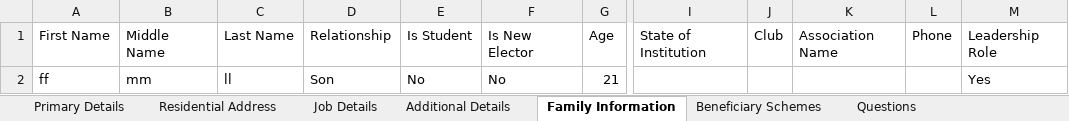
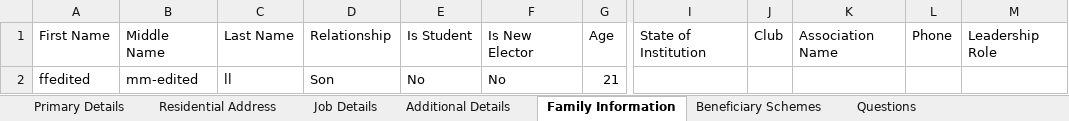
Before and after one commit to iamu985/Electoral-Search-Application, an Excel workbook: app/src/utils/view-details.xlsx, sheet Family Information, drawn as a sheet; only a part is shown, gaps mark what is left out; values as stored, in another font and other column widths than the file's, no borders; the diff names each change by its address in the sheet, - before the commit and + after, or states it on an @@ line.

```diff
--- a/app/src/utils/view-details.xlsx (sheet Family Information)
+++ b/app/src/utils/view-details.xlsx (sheet Family Information)
-A2: ff
+A2: ffedited
-B2: mm
+B2: mm-edited
-M2: Yes
+M2: (empty)
```
Also changed, not shown: sheet Primary Details, 6 other files.
